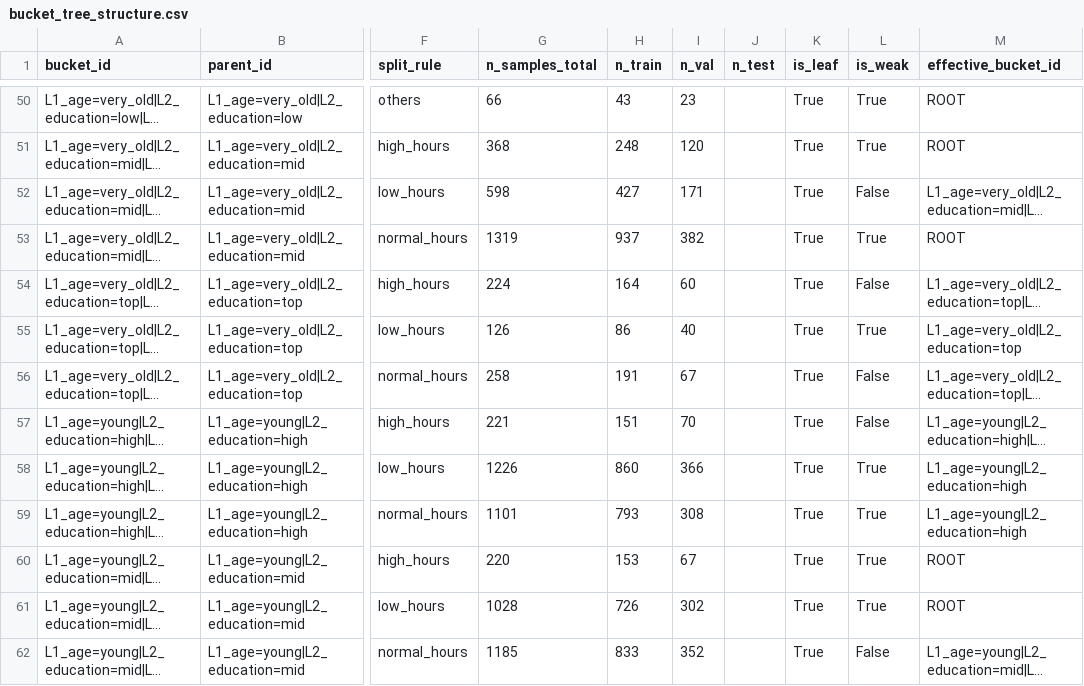
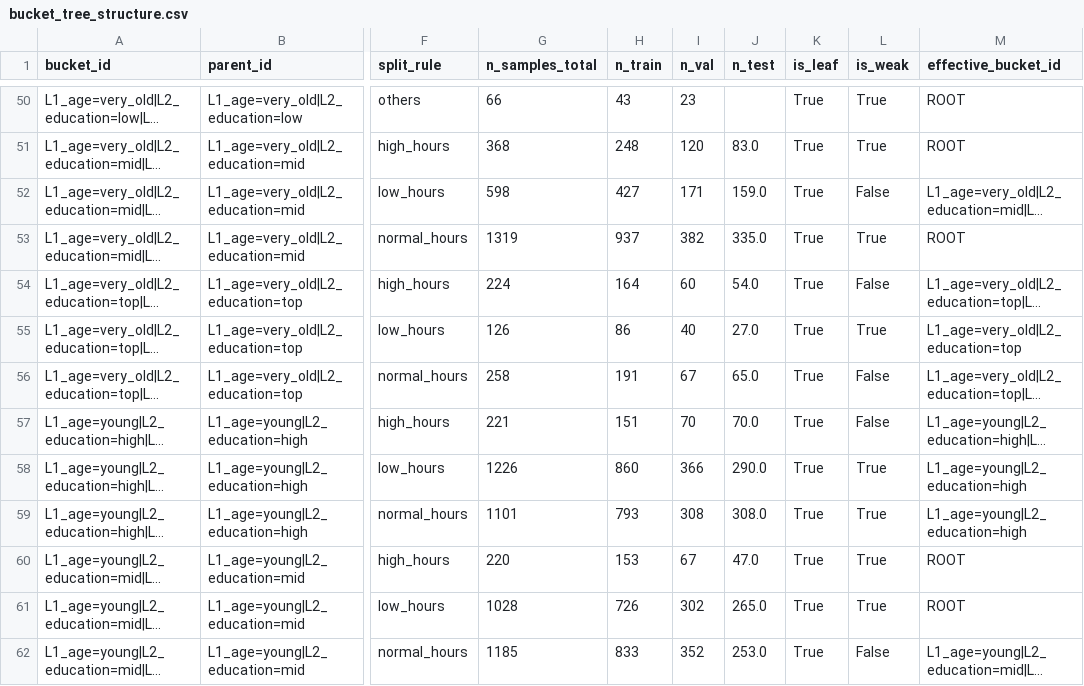
Before and after one commit to huanli-rua/BT-TWD, a CSV file: results/adult_bttwd/bucket_tree_structure.csv, drawn as a sheet; only a part is shown, gaps mark what is left out; long unchanged cells end in …; the diff covers the shown part only; the diff names each change by its address in the sheet, - before the commit and + after, or states it on an @@ line.

```diff
--- a/results/adult_bttwd/bucket_tree_structure.csv
+++ b/results/adult_bttwd/bucket_tree_structure.csv
-J51 (n_test): (empty)
+J51 (n_test): 83.0
-J52 (n_test): (empty)
+J52 (n_test): 159.0
-J53 (n_test): (empty)
+J53 (n_test): 335.0
-J54 (n_test): (empty)
+J54 (n_test): 54.0
-J55 (n_test): (empty)
+J55 (n_test): 27.0
-J56 (n_test): (empty)
+J56 (n_test): 65.0
-J57 (n_test): (empty)
+J57 (n_test): 70.0
-J58 (n_test): (empty)
+J58 (n_test): 290.0
-J59 (n_test): (empty)
+J59 (n_test): 308.0
-J60 (n_test): (empty)
+J60 (n_test): 47.0
-J61 (n_test): (empty)
+J61 (n_test): 265.0
-J62 (n_test): (empty)
+J62 (n_test): 253.0
```
Also changed, not shown: 24 edited cells elsewhere in this file, 44 other files.
